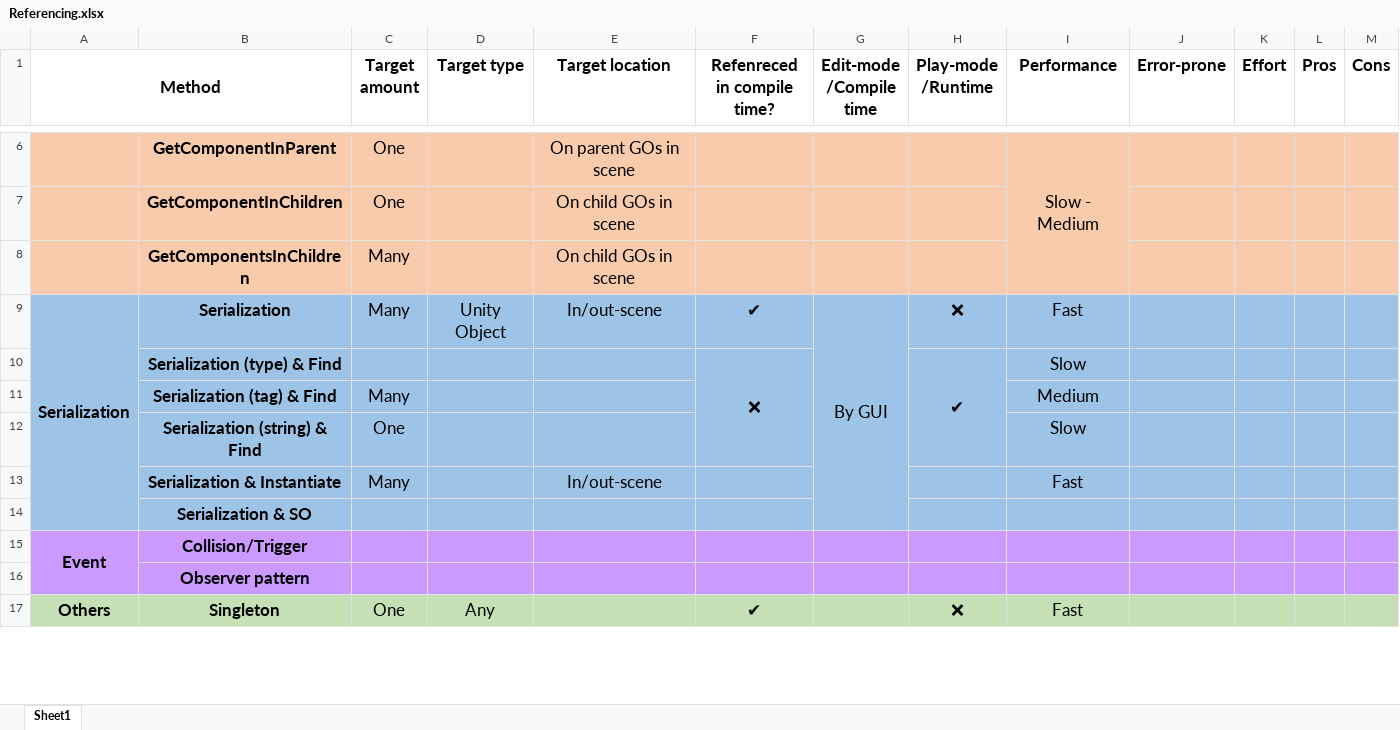
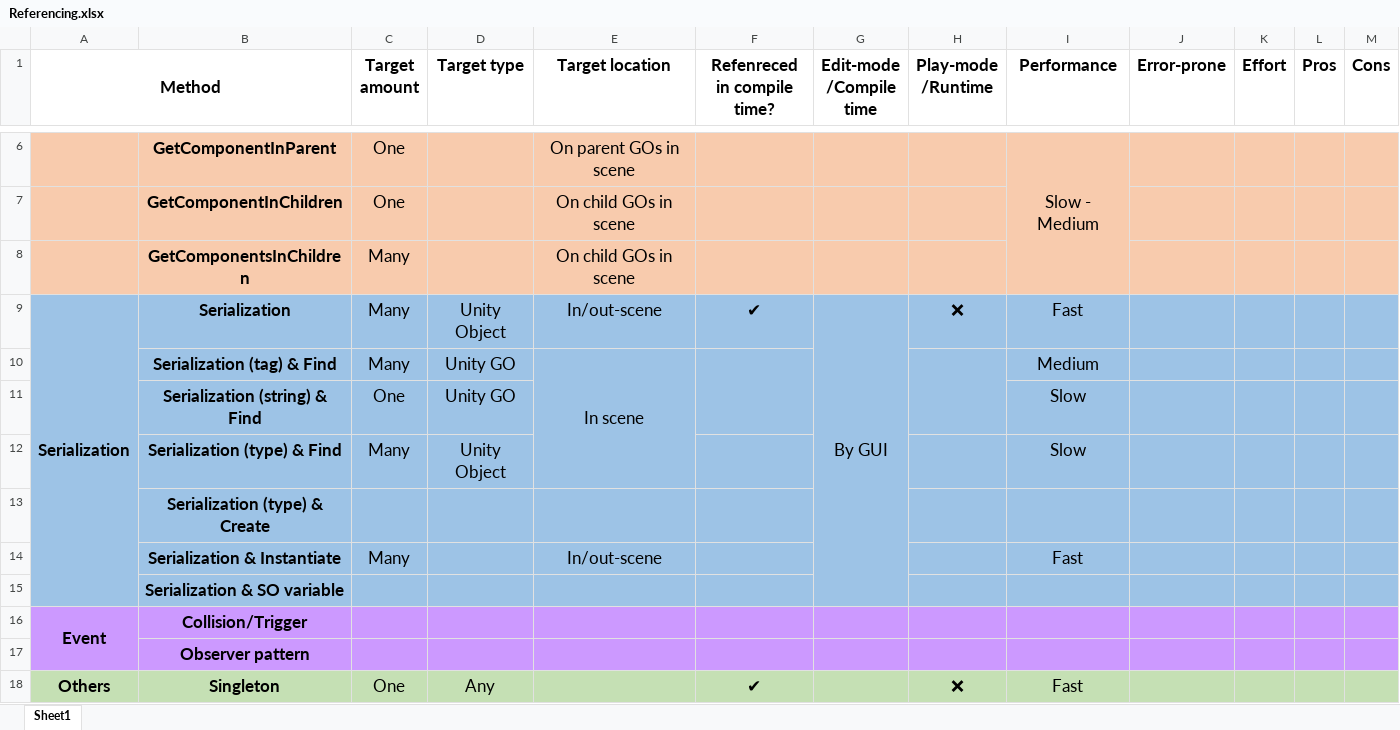
Before and after one commit to enginooby-academics/unity-design-patterns-in-depth, an Excel workbook: Assets/Common Techniques/Referencing/Referencing.xlsx, sheet Sheet1, drawn as a sheet; only a part is shown, gaps mark what is left out; values as stored, in another font and other column widths than the file's, no borders; removed rows and columns are numbered as before the commit, all else as after; the diff names each change by its address in the sheet, - before the commit and + after, or states it on an @@ line.

Commit message:
[TECHNIQUE] Referencing: serialization

```diff
--- a/Assets/Common Techniques/Referencing/Referencing.xlsx (sheet Sheet1)
+++ b/Assets/Common Techniques/Referencing/Referencing.xlsx (sheet Sheet1)
-row 10:  | Serialization (type) & Find |  |  |  | ❌ |  | ✔ | Slow
-D10:D11 (Target type): (empty)
+D10:D11 (Target type): Unity GO
-E10 (Target location): (empty)
+E10 (Target location): In scene
+E10:E12 merged
+F10:F11 merged
+H10:H11 merged
+row 12:  | Serialization (type) & Find | Many | Unity Object |  |  |  |  | Slow
+row 13:  | Serialization (type) & Create
-B15: Serialization & SO
+B15: Serialization & SO variable
```
Also changed, not shown: 10 other files.
